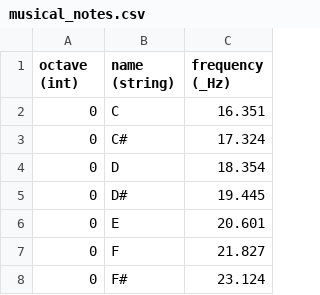
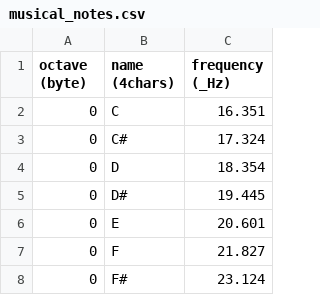
Before and after one commit to fleschutz/libSI, a CSV file: datasets/musical_notes.csv, drawn as a sheet; only a part is shown.

Commit message:
Updated musical_notes.h

```diff
--- a/datasets/musical_notes.csv
+++ b/datasets/musical_notes.csv
@@ -1,2 +1,2 @@
-octave (int), name (string), frequency (_Hz)
+octave (byte), name (4chars), frequency (_Hz)
 0,C,16.351
```
Also changed, not shown: 1 other file.
